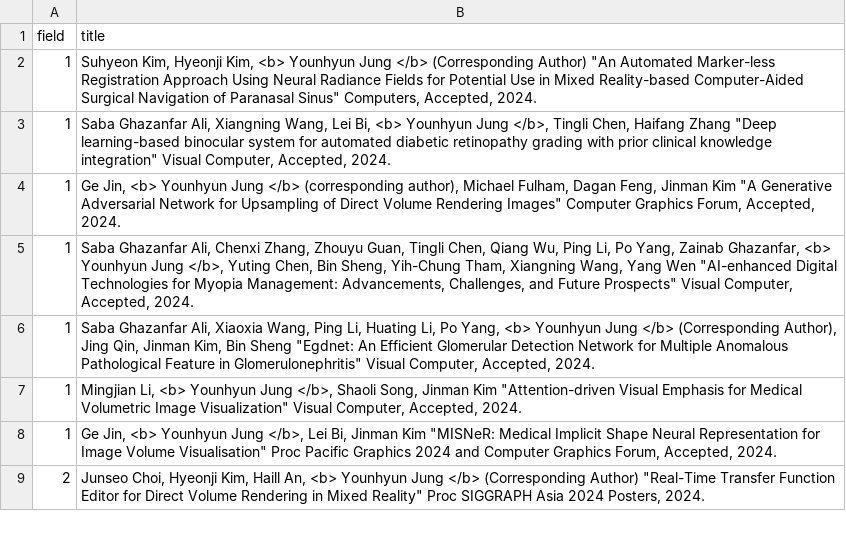
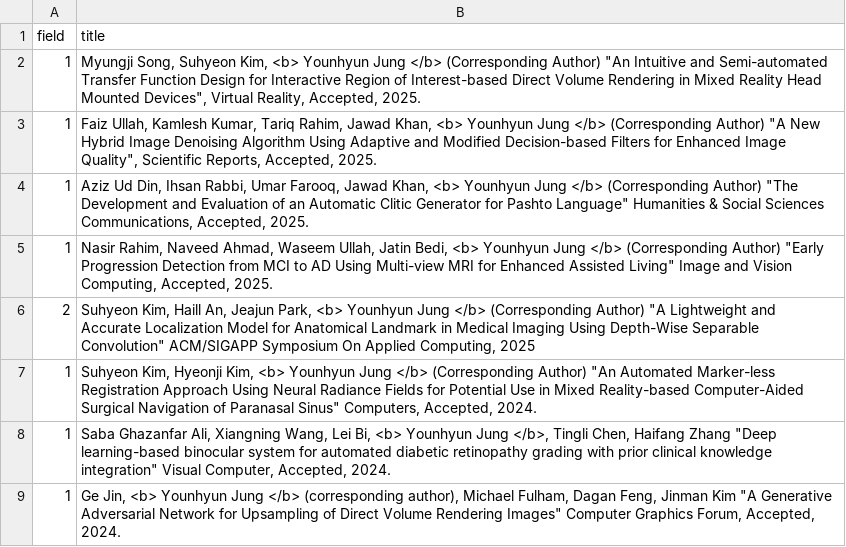
Before and after one commit to Gachon-VisualizationandMixedRealityLab/VOM, a CSV file: assets/csv/publications.csv, drawn as a sheet; only a part is shown; the shorter side is filled out with more unchanged rows; the diff names each change by its address in the sheet, - before the commit and + after, or states it on an @@ line.

Commit message:
2025-03-16-Updatev1
Publication
Member
Grant

```diff
--- a/assets/csv/publications.csv
+++ b/assets/csv/publications.csv
+row 2: 1 | Myungji Song, Suhyeon Kim, <b> Younhyun Jung </b> (Corresponding Author) "An Intuitive and Semi-automated Transfer Function Design for Interactive Region of Interest-based Direct Volume Rendering in Mixed Reality Head Mounted Devices", Virtual Reality, Accepted, 2025.
+row 3: 1 | Faiz Ullah, Kamlesh Kumar, Tariq Rahim, Jawad Khan, <b> Younhyun Jung </b> (Corresponding Author) "A New Hybrid Image Denoising Algorithm Using Adaptive and Modified Decision-based Filters for Enhanced Image Quality", Scientific Reports, Accepted, 2025.
+row 4: 1 | Aziz Ud Din, Ihsan Rabbi, Umar Farooq, Jawad Khan, <b> Younhyun Jung </b> (Corresponding Author) "The Development and Evaluation of an Automatic Clitic Generator for Pashto Language" Humanities & Social Sciences Communications, Accepted, 2025.
+row 5: 1 | Nasir Rahim, Naveed Ahmad, Waseem Ullah, Jatin Bedi, <b> Younhyun Jung </b> (Corresponding Author) "Early Progression Detection from MCI to AD Using Multi-view MRI for Enhanced Assisted Living" Image and Vision Computing, Accepted, 2025.
+row 6: 2 | Suhyeon Kim, Haill An, Jeajun Park, <b> Younhyun Jung </b> (Corresponding Author) "A Lightweight and Accurate Localization Model for Anatomical Landmark in Medical Imaging Using Depth-Wise Separable Convolution" ACM/SIGAPP Symposium On Applied Computing, 2025
```
Also changed, not shown: assets/csv/grant.csv, assets/csv/member.csv, 2 other files.
